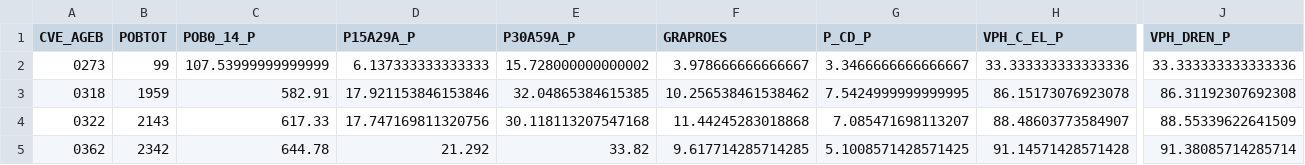
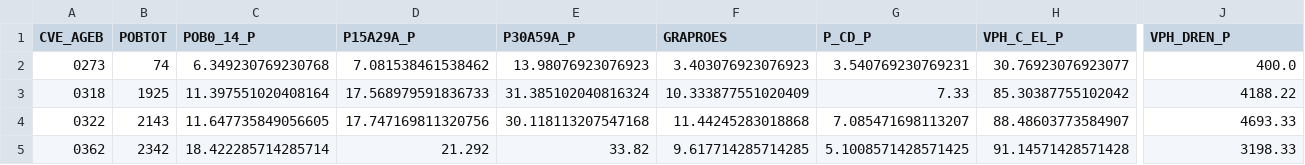
Before and after one commit to pcorner10/prep_2023, a CSV file: data/denue_inv.csv, drawn as a sheet; only a part is shown, gaps mark what is left out; the diff covers the shown part only; the diff names each change by its address in the sheet, - before the commit and + after, or states it on an @@ line.

```diff
--- a/data/denue_inv.csv
+++ b/data/denue_inv.csv
-B2 (POBTOT): 99
+B2 (POBTOT): 74
-C2 (POB0_14_P): 107.53999999999999
+C2 (POB0_14_P): 6.349230769230768
-D2 (P15A29A_P): 6.137333333333333
+D2 (P15A29A_P): 7.081538461538462
-E2 (P30A59A_P): 15.728000000000002
+E2 (P30A59A_P): 13.98076923076923
-F2 (GRAPROES): 3.978666666666667
+F2 (GRAPROES): 3.403076923076923
-G2 (P_CD_P): 3.3466666666666667
+G2 (P_CD_P): 3.540769230769231
-H2 (VPH_C_EL_P): 33.333333333333336
+H2 (VPH_C_EL_P): 30.76923076923077
-J2 (VPH_DREN_P): 33.333333333333336
+J2 (VPH_DREN_P): 400.0
-B3 (POBTOT): 1959
+B3 (POBTOT): 1925
-C3 (POB0_14_P): 582.91
+C3 (POB0_14_P): 11.397551020408164
-D3 (P15A29A_P): 17.921153846153846
+D3 (P15A29A_P): 17.568979591836733
-E3 (P30A59A_P): 32.04865384615385
+E3 (P30A59A_P): 31.385102040816324
-F3 (GRAPROES): 10.256538461538462
+F3 (GRAPROES): 10.333877551020409
-G3 (P_CD_P): 7.5424999999999995
+G3 (P_CD_P): 7.33
-H3 (VPH_C_EL_P): 86.15173076923078
+H3 (VPH_C_EL_P): 85.30387755102042
-J3 (VPH_DREN_P): 86.31192307692308
+J3 (VPH_DREN_P): 4188.22
-C4 (POB0_14_P): 617.33
+C4 (POB0_14_P): 11.647735849056605
-J4 (VPH_DREN_P): 88.55339622641509
+J4 (VPH_DREN_P): 4693.33
-C5 (POB0_14_P): 644.78
+C5 (POB0_14_P): 18.422285714285714
-J5 (VPH_DREN_P): 91.38085714285714
+J5 (VPH_DREN_P): 3198.33
```
Also changed, not shown: 144 edited cells elsewhere in this file, 3 other files.
